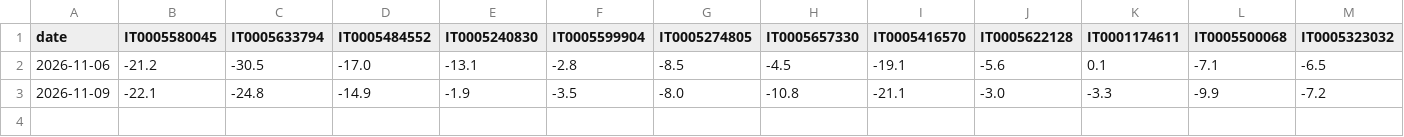
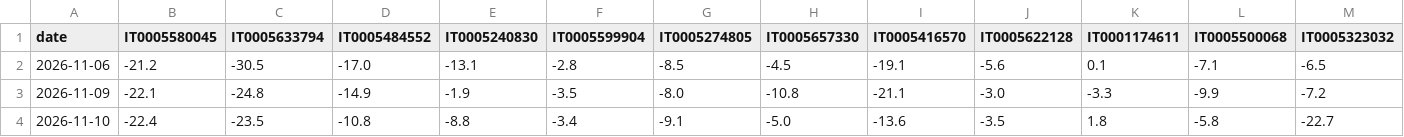
Before and after one commit to kouandco/kouandco.github.io, a CSV file: data/history/ASW_IT.csv, drawn as a sheet; only a part is shown; rows hold the shown columns only; the diff names each change by its address in the sheet, - before the commit and + after, or states it on an @@ line.

```diff
--- a/data/history/ASW_IT.csv
+++ b/data/history/ASW_IT.csv
+row 4: 2026-11-10 | -22.4 | -23.5 | -10.8 | -8.8 | -3.4 | -9.1 | -5.0 | -13.6 | -3.5 | 1.8 | -5.8 | -22.7
```
Also changed, not shown: data/history/ASW_UST.csv, data/history/DE.csv, 32 other files.
